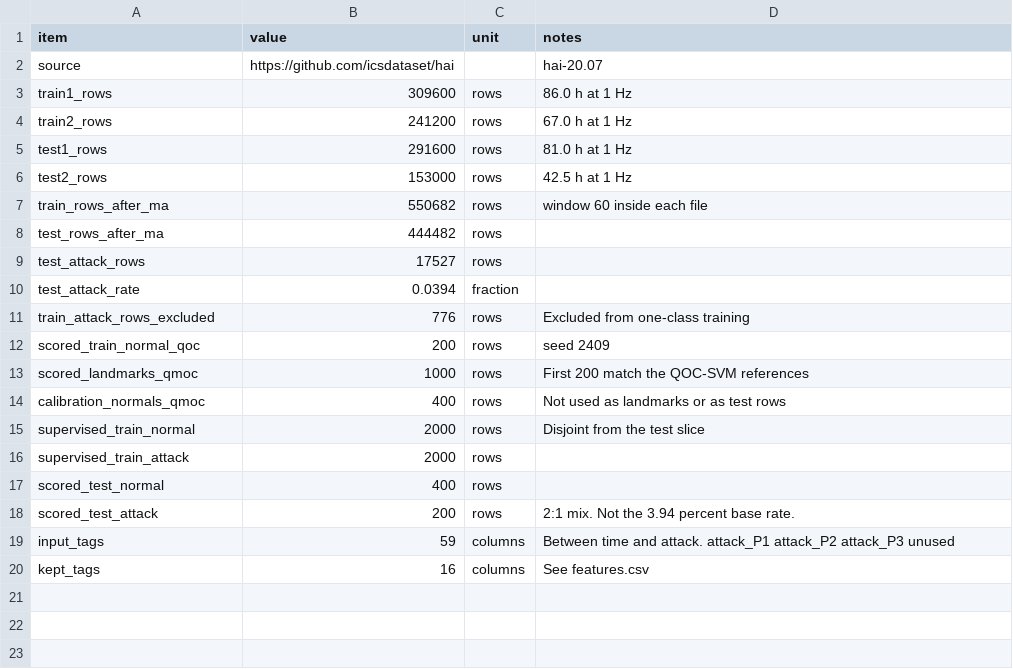
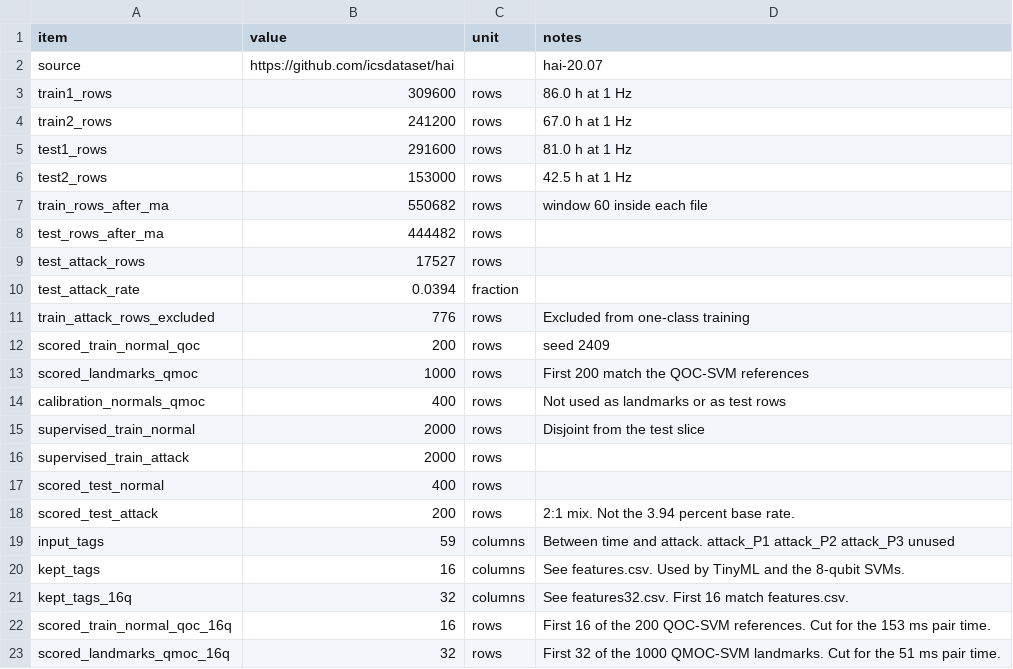
Before and after one commit to sajibmitra/optee-rpi5, a CSV file: docs/experimental-data/dataset.csv, drawn as a sheet.

```diff
--- a/docs/experimental-data/dataset.csv
+++ b/docs/experimental-data/dataset.csv
@@ -19,2 +19,5 @@ scored_test_attack,200,rows,2:1 mix. Not the 3.94 percent base rate.
 input_tags,59,columns,Between time and attack. attack_P1 attack_P2 attack_P3 unused
-kept_tags,16,columns,See features.csv
+kept_tags,16,columns,See features.csv. Used by TinyML and the 8-qubit SVMs.
+kept_tags_16q,32,columns,See features32.csv. First 16 match features.csv.
+scored_train_normal_qoc_16q,16,rows,First 16 of the 200 QOC-SVM references. Cut for the 153 ms pair time.
+scored_landmarks_qmoc_16q,32,rows,First 32 of the 1000 QMOC-SVM landmarks. Cut for the 51 ms pair time.
```
Also changed, not shown: docs/experimental-data/algorithms.csv, docs/experimental-data/memory.csv, 19 other files.
